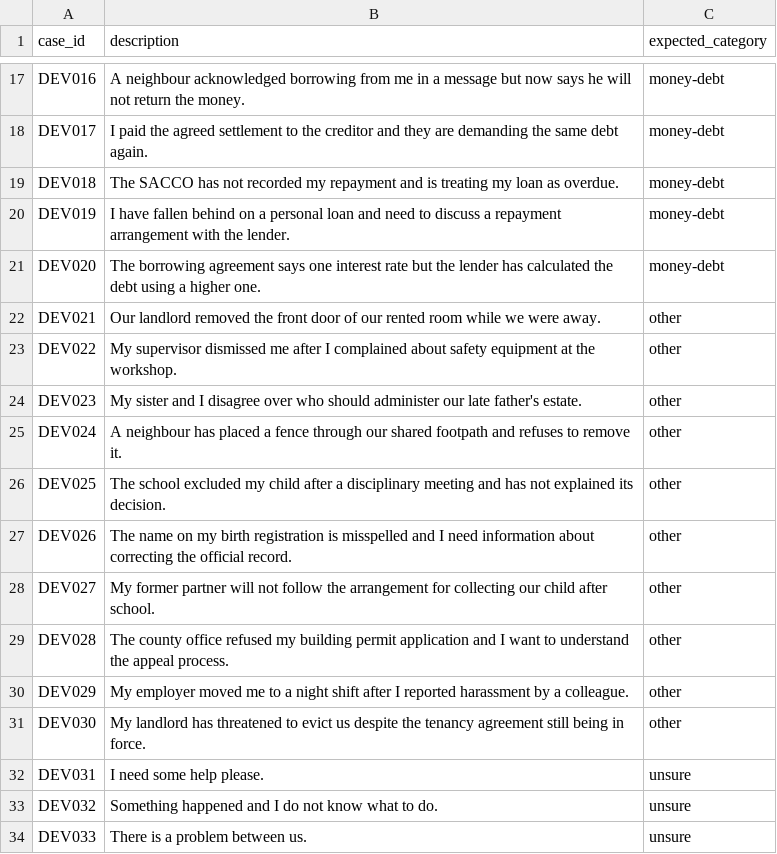
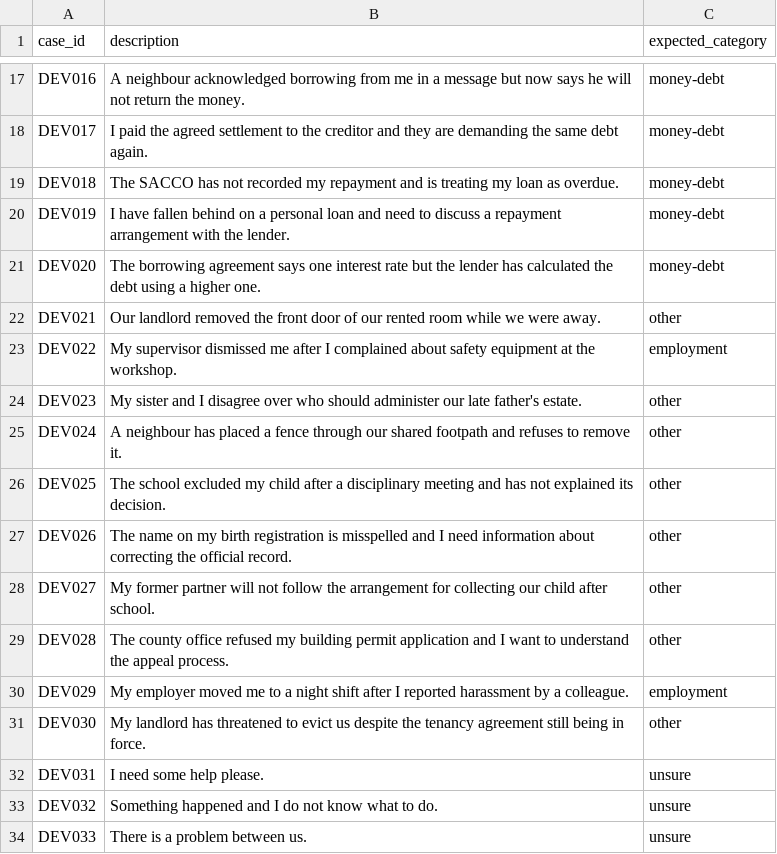
Before and after one commit to Bleah012/JusticeNav-KE, a CSV file: data/samples/kenyan-english-development.csv, drawn as a sheet; only a part is shown, gaps mark what is left out.

Commit message:
feat: add employment category and sourced navigation

```diff
--- a/data/samples/kenyan-english-development.csv
+++ b/data/samples/kenyan-english-development.csv
@@ -22,3 +22,3 @@ DEV020,The borrowing agreement says one interest rate but the lender has calcula
 DEV021,Our landlord removed the front door of our rented room while we were away.,other
-DEV022,My supervisor dismissed me after I complained about safety equipment at the workshop.,other
+DEV022,My supervisor dismissed me after I complained about safety equipment at the workshop.,employment
 DEV023,My sister and I disagree over who should administer our late father's estate.,other
@@ -29,3 +29,3 @@ DEV027,My former partner will not follow the arrangement for collecting our chil
 DEV028,The county office refused my building permit application and I want to understand the appeal process.,other
-DEV029,My employer moved me to a night shift after I reported harassment by a colleague.,other
+DEV029,My employer moved me to a night shift after I reported harassment by a colleague.,employment
 DEV030,My landlord has threatened to evict us despite the tenancy agreement still being in force.,other
```
Also changed, not shown: 53 other files.
